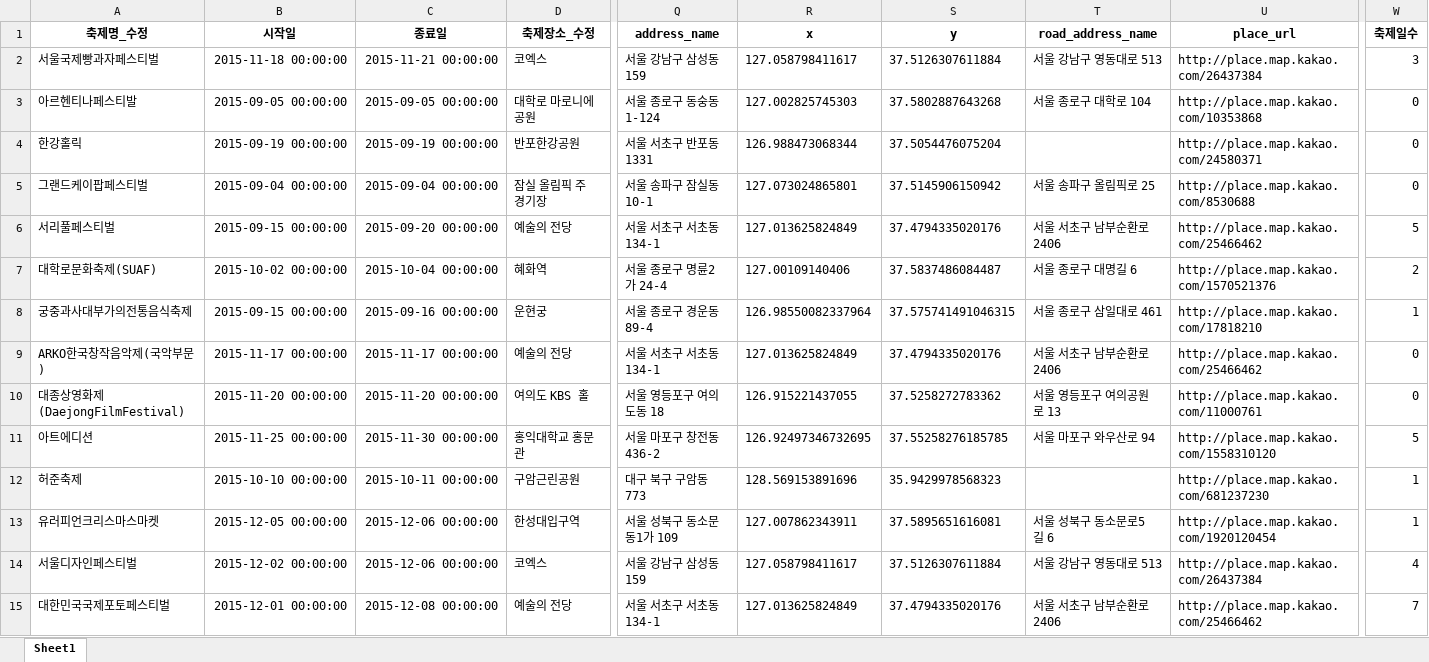
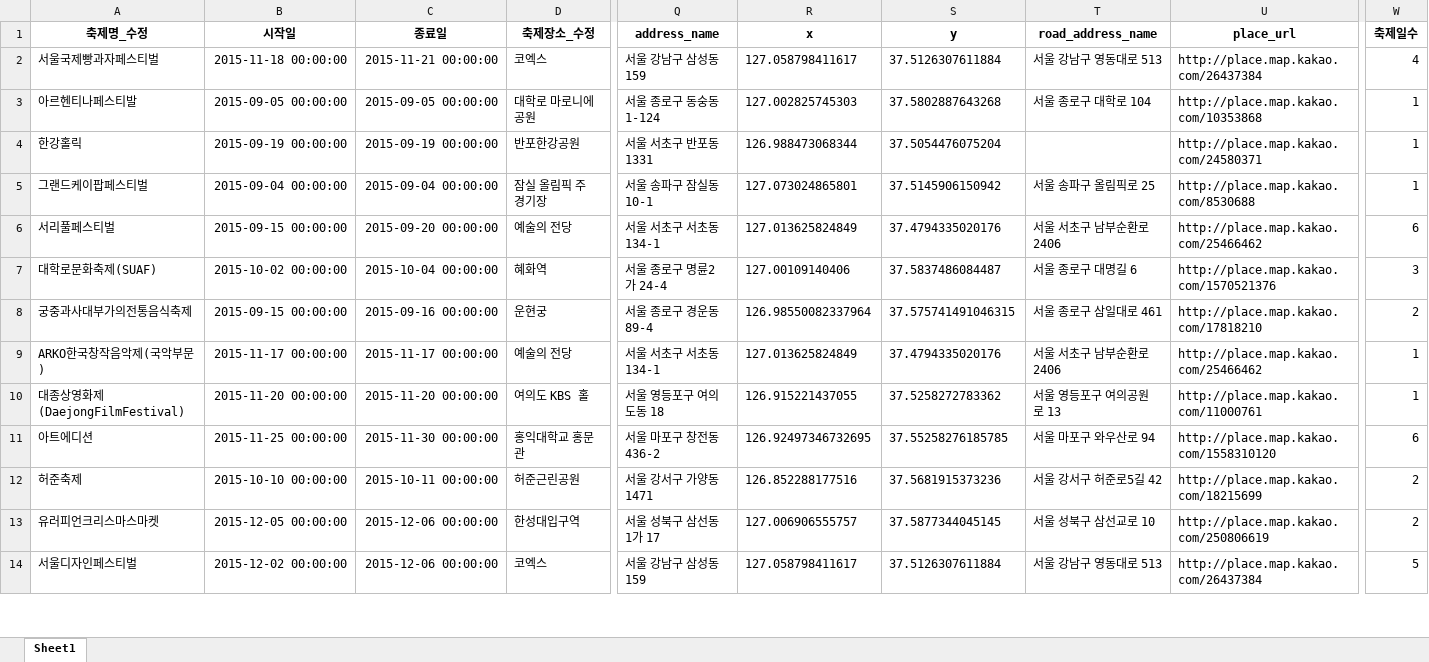
Before and after one commit to HGmin1159/Seoul_Festival, an Excel workbook: 데이터전처리/data/크롤링/festival_info_1516_final.xlsx, sheet Sheet1, drawn as a sheet; only a part is shown, gaps mark what is left out; values as stored, in another font and other column widths than the file's, no borders; rows hold the shown columns only; the diff covers the shown part only; the diff names each change by its address in the sheet, - before the commit and + after, or states it on an @@ line.

```diff
--- a/데이터전처리/data/크롤링/festival_info_1516_final.xlsx (sheet Sheet1)
+++ b/데이터전처리/data/크롤링/festival_info_1516_final.xlsx (sheet Sheet1)
-W2 (축제일수): 3
+W2 (축제일수): 4
-W3:W5 (축제일수): 0
+W3:W5 (축제일수): 1
-W6 (축제일수): 5
+W6 (축제일수): 6
-W7 (축제일수): 2
+W7 (축제일수): 3
-W8 (축제일수): 1
+W8 (축제일수): 2
-W9:W10 (축제일수): 0
+W9:W10 (축제일수): 1
-W11 (축제일수): 5
+W11 (축제일수): 6
-D12 (축제장소_수정): 구암근린공원
+D12 (축제장소_수정): 허준근린공원
-Q12 (address_name): 대구 북구 구암동 773
+Q12 (address_name): 서울 강서구 가양동 1471
-R12 (x): 128.569153891696
+R12 (x): 126.852288177516
-S12 (y): 35.9429978568323
+S12 (y): 37.5681915373236
-T12 (road_address_name): (empty)
+T12 (road_address_name): 서울 강서구 허준로5길 42
-U12 (place_url): http://place.map.kakao.com/681237230
+U12 (place_url): http://place.map.kakao.com/18215699
-W12:W13 (축제일수): 1
+W12:W13 (축제일수): 2
-Q13 (address_name): 서울 성북구 동소문동1가 109
+Q13 (address_name): 서울 성북구 삼선동1가 17
-R13 (x): 127.007862343911
+R13 (x): 127.006906555757
-S13 (y): 37.5895651616081
+S13 (y): 37.5877344045145
-T13 (road_address_name): 서울 성북구 동소문로5길 6
+T13 (road_address_name): 서울 성북구 삼선교로 10
-U13 (place_url): http://place.map.kakao.com/1920120454
+U13 (place_url): http://place.map.kakao.com/250806619
-W14 (축제일수): 4
+W14 (축제일수): 5
-row 15: 대한민국국제포토페스티벌 | 2015-12-01 00:00:00 | 2015-12-08 00:00:00 | 예술의 전당 | 서울 서초구 서초동 134-1 | 127.013625824849 | 37.4794335020176 | 서울 서초구 남부순환로 2406 | http://place.map.kakao.com/25466462 | 7
```
Also changed, not shown: 4 removed rows and 96 edited cells elsewhere in this sheet, 데이터전처리/data/크롤링/festival_info_1516_transform_coord.xlsx, 2 other files.
